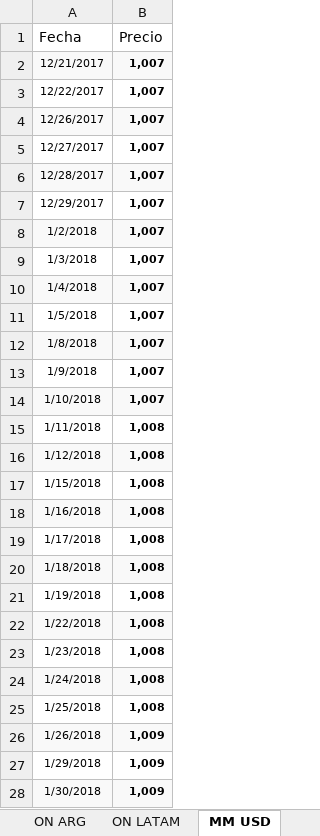
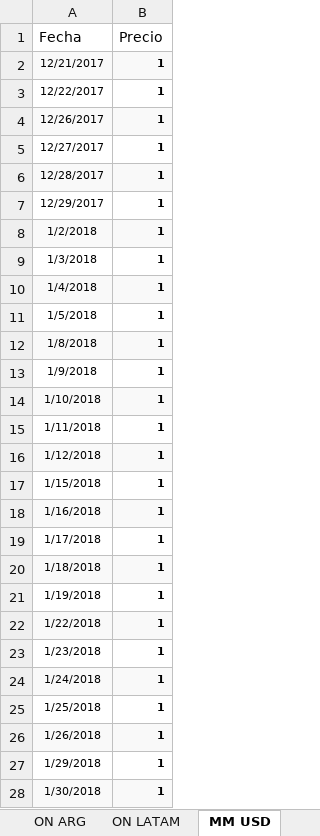
Before and after one commit to mishakura/quant, an Excel workbook: cme/indices.xlsx, sheet MM USD, drawn as a sheet; only a part is shown; values as stored, in another font and other column widths than the file's, no borders; the diff covers the shown part only; the diff names each change by its address in the sheet, - before the commit and + after, or states it on an @@ line.

```diff
--- a/cme/indices.xlsx (sheet MM USD)
+++ b/cme/indices.xlsx (sheet MM USD)
-B2:B14 (Precio): 1,007
+B2:B14 (Precio): 1
-B15:B25 (Precio): 1,008
+B15:B25 (Precio): 1
-B26:B28 (Precio): 1,009
+B26:B28 (Precio): 1
```
Also changed, not shown: 1821 edited cells elsewhere in this sheet, cme/CPI.xlsx, 7 other files.
